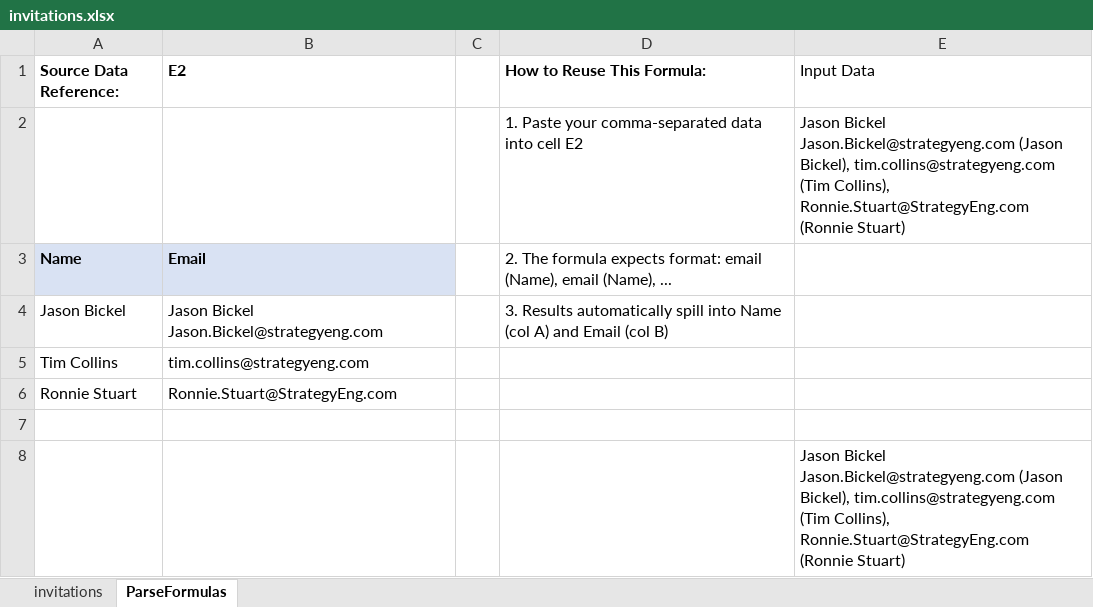
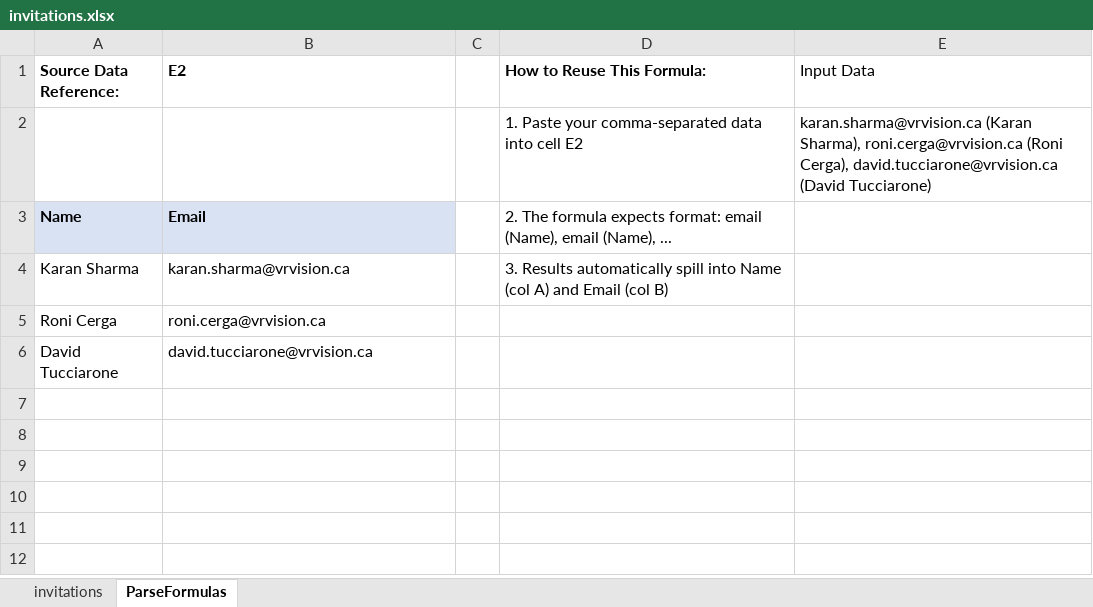
Before and after one commit to dakotaruhl/PS-DR, an Excel workbook: Input Data/invitations.xlsx, sheet ParseFormulas, drawn as a sheet; values as stored, in another font and other column widths than the file's, no borders; removed rows and columns are numbered as before the commit, all else as after; the diff names each change by its address in the sheet, - before the commit and + after, or states it on an @@ line.

Commit message:
Add new PowerShell scripts for guest invitations, OneDrive file copying, and password policy management; update CSV files for guest invites and copy results

```diff
--- a/Input Data/invitations.xlsx (sheet ParseFormulas)
+++ b/Input Data/invitations.xlsx (sheet ParseFormulas)
-E2 (Input Data): Jason Bickel Jason.Bickel@strategyeng.com (Jason Bickel), tim.collins@strategyeng.com (Tim Collins), Ronnie.Stuart@StrategyEng.com (Ronnie Stuart)
+E2 (Input Data): karan.sharma@vrvision.ca (Karan Sharma), roni.cerga@vrvision.ca (Roni Cerga), david.tucciarone@vrvision.ca (David Tucciarone)
-row 4: Jason Bickel | Jason Bickel Jason.Bickel@strategyeng.com |  | 3. Results automatically spill into Name (col A) and Email (col B)
-row 5: Tim Collins | tim.collins@strategyeng.com
-row 6: Ronnie Stuart | Ronnie.Stuart@StrategyEng.com
-row 4: (empty)
+row 4: Karan Sharma | karan.sharma@vrvision.ca |  | 3. Results automatically spill into Name (col A) and Email (col B)
-row 8:  |  |  |  | Jason Bickel Jason.Bickel@strategyeng.com (Jason Bickel), tim.collins@strategyeng.com (Tim Collins), Ronnie.Stuart@StrategyEng.com (Ronnie Stuart)
+row 5: Roni Cerga | roni.cerga@vrvision.ca
+row 6: David Tucciarone | david.tucciarone@vrvision.ca
```
Also changed, not shown: sheet invitations, 6 other files.
